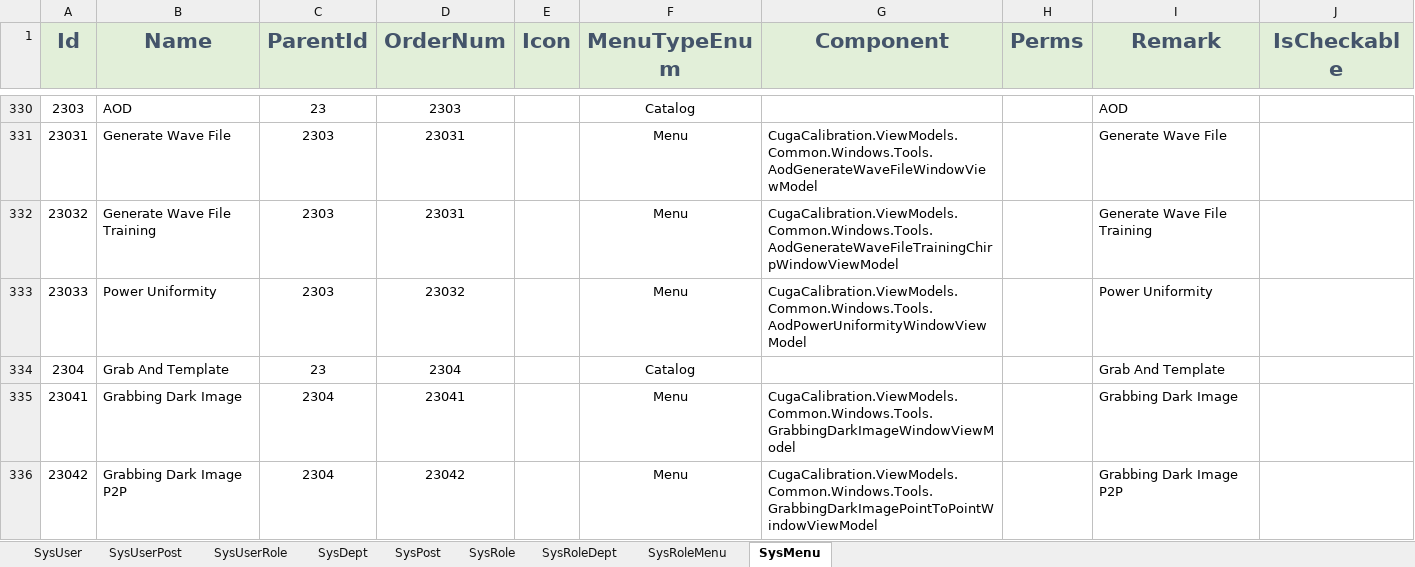
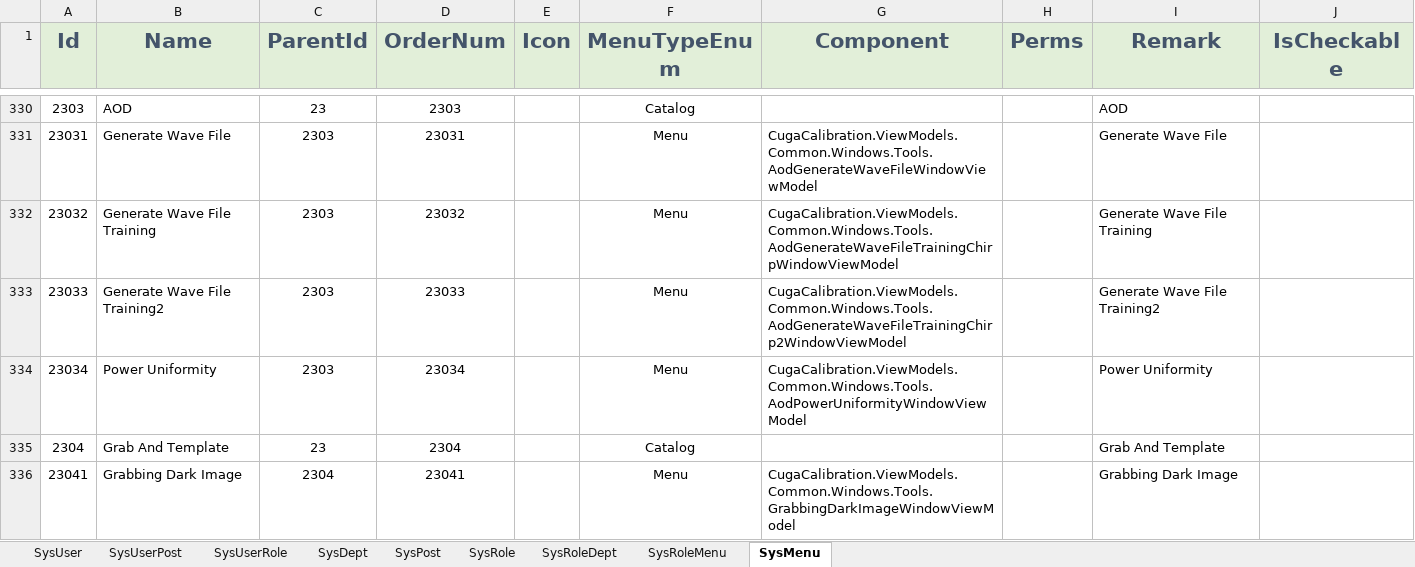
Before and after one commit to semix-global/netcore_semix_cuga_calibration, an Excel workbook: Sources/Cuga-Calibration-Solution/Assets/Data/InitData.xlsx, sheet SysMenu, drawn as a sheet; only a part is shown, gaps mark what is left out; the shorter side is filled out with more unchanged rows; values as stored, in another font and other column widths than the file's, no borders; the diff names each change by its address in the sheet, - before the commit and + after, or states it on an @@ line.

Commit message:
11# 分段 training

```diff
--- a/Sources/Cuga-Calibration-Solution/Assets/Data/InitData.xlsx (sheet SysMenu)
+++ b/Sources/Cuga-Calibration-Solution/Assets/Data/InitData.xlsx (sheet SysMenu)
-D332 (OrderNum): 23031
+D332 (OrderNum): 23032
-B333 (Name): Power Uniformity
+B333 (Name): Generate Wave File Training2
-D333 (OrderNum): 23032
+D333 (OrderNum): 23033
-G333 (Component): CugaCalibration.ViewModels.Common.Windows.Tools.AodPowerUniformityWindowViewModel
+G333 (Component): CugaCalibration.ViewModels.Common.Windows.Tools.AodGenerateWaveFileTrainingChirp2WindowViewModel
-I333 (Remark): Power Uniformity
+I333 (Remark): Generate Wave File Training2
+row 334: 23034 | Power Uniformity | 2303 | 23034 |  | Menu | CugaCalibration.ViewModels.Common.Windows.Tools.AodPowerUniformityWindowViewModel |  | Power Uniformity
```
Also changed, not shown: 4 other files.
